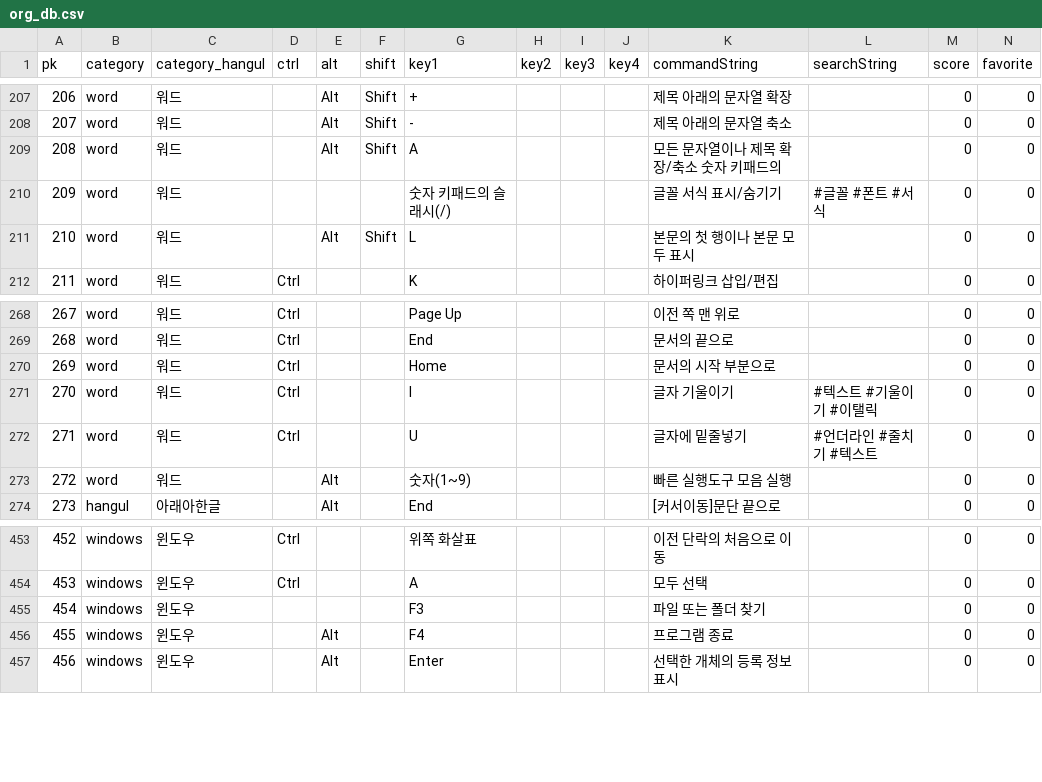
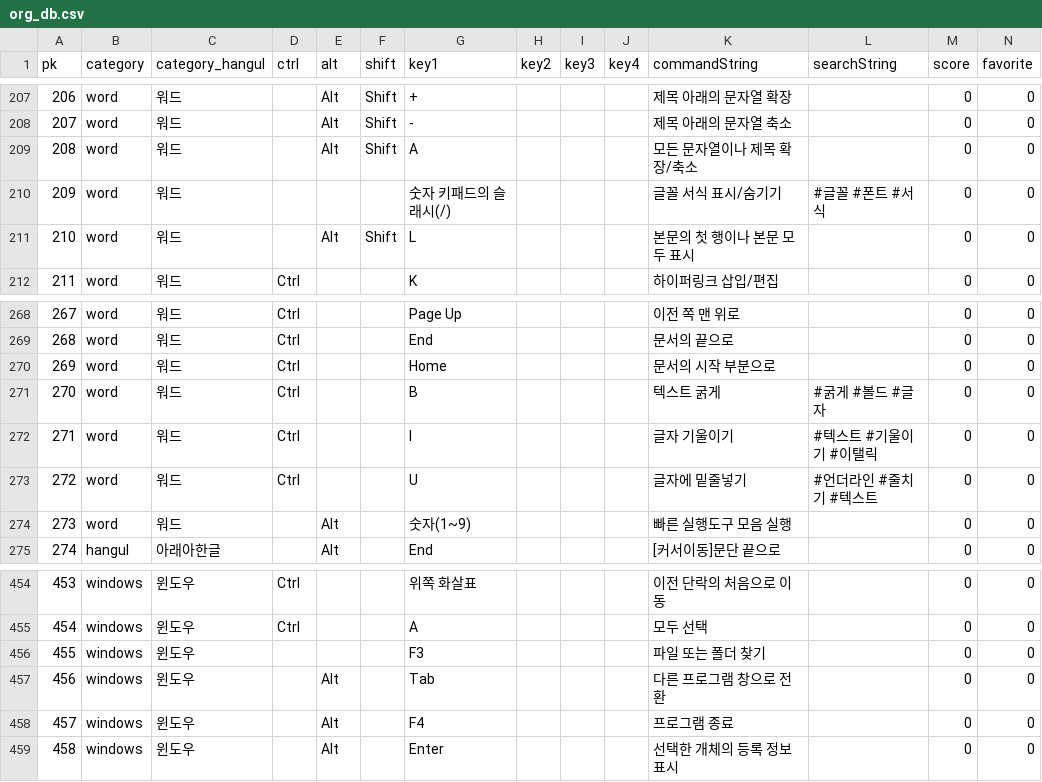
Before and after one commit to hrdkdh/shortcutLibraryAndroid, a CSV file: app/src/main/res/raw/org_db.csv, drawn as a sheet; only a part is shown, gaps mark what is left out; addresses are those after the commit; the diff names each change by its address in the sheet, - before the commit and + after, or states it on an @@ line.

```diff
--- a/app/src/main/res/raw/org_db.csv
+++ b/app/src/main/res/raw/org_db.csv
-K209 (commandString): 모든 문자열이나 제목 확장/축소 숫자 키패드의
+K209 (commandString): 모든 문자열이나 제목 확장/축소
+row 271: 270 | word | 워드 | Ctrl |  |  | B |  |  |  | 텍스트 굵게 | #굵게 #볼드 #글자 | 0 | 0
@@ column A (pk) renumbered from row 272 down @@
+row 457: 456 | windows | 윈도우 |  | Alt |  | Tab |  |  |  | 다른 프로그램 창으로 전환 |  | 0 | 0
```
Also changed, not shown: 22 other files.
